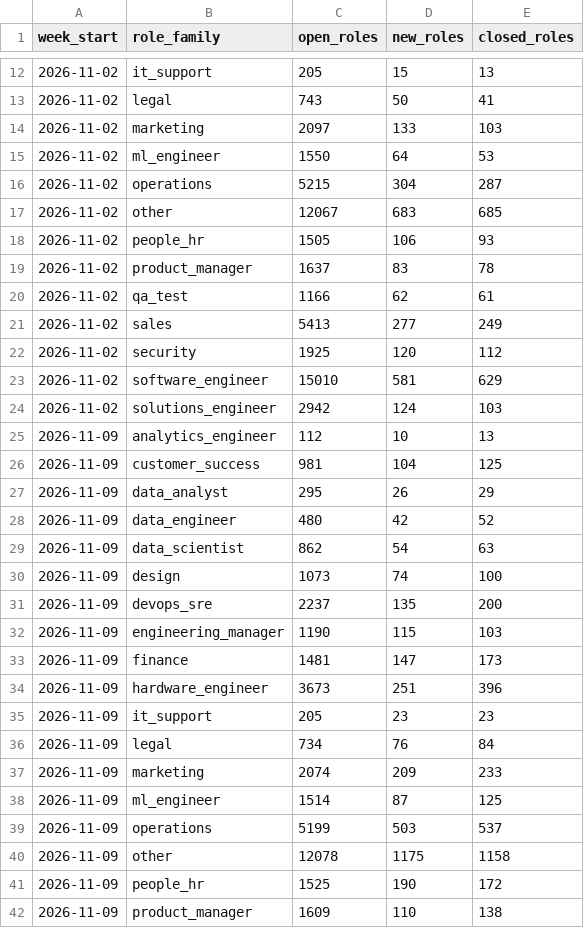
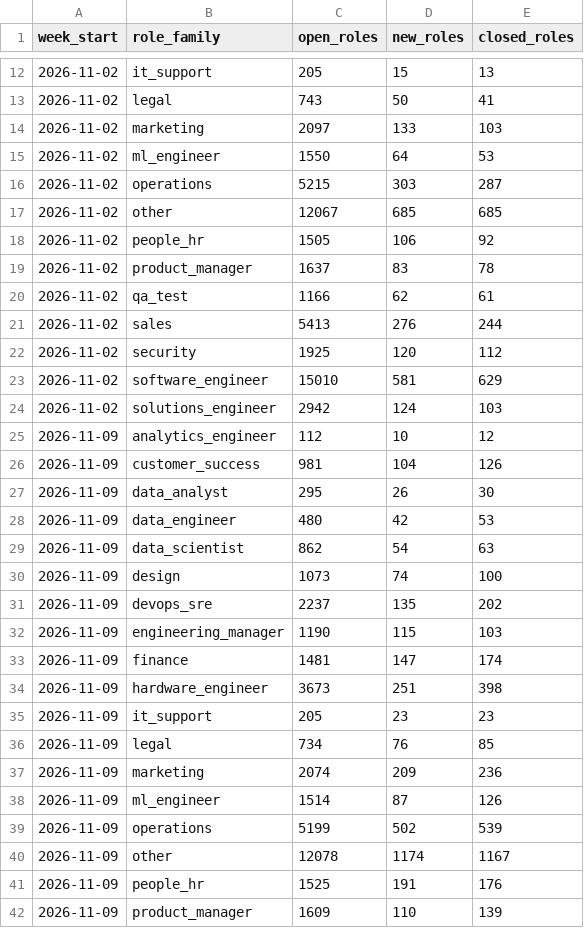
Before and after one commit to siddharthkumarx/job-postings-pipeline, a CSV file: public/summary/weekly_open_roles_by_family.csv, drawn as a sheet; only a part is shown, gaps mark what is left out; the diff covers the shown part only.

```diff
--- a/public/summary/weekly_open_roles_by_family.csv
+++ b/public/summary/weekly_open_roles_by_family.csv
@@ -15,8 +15,8 @@ week_start,role_family,open_roles,new_roles,closed_roles
 2026-11-02,ml_engineer,1550,64,53
-2026-11-02,operations,5215,304,287
-2026-11-02,other,12067,683,685
-2026-11-02,people_hr,1505,106,93
+2026-11-02,operations,5215,303,287
+2026-11-02,other,12067,685,685
+2026-11-02,people_hr,1505,106,92
 2026-11-02,product_manager,1637,83,78
 2026-11-02,qa_test,1166,62,61
-2026-11-02,sales,5413,277,249
+2026-11-02,sales,5413,276,244
 2026-11-02,security,1925,120,112
@@ -24,19 +24,19 @@ week_start,role_family,open_roles,new_roles,closed_roles
 2026-11-02,solutions_engineer,2942,124,103
-2026-11-09,analytics_engineer,112,10,13
-2026-11-09,customer_success,981,104,125
-2026-11-09,data_analyst,295,26,29
-2026-11-09,data_engineer,480,42,52
+2026-11-09,analytics_engineer,112,10,12
+2026-11-09,customer_success,981,104,126
+2026-11-09,data_analyst,295,26,30
+2026-11-09,data_engineer,480,42,53
 2026-11-09,data_scientist,862,54,63
 2026-11-09,design,1073,74,100
-2026-11-09,devops_sre,2237,135,200
+2026-11-09,devops_sre,2237,135,202
 2026-11-09,engineering_manager,1190,115,103
-2026-11-09,finance,1481,147,173
-2026-11-09,hardware_engineer,3673,251,396
+2026-11-09,finance,1481,147,174
+2026-11-09,hardware_engineer,3673,251,398
 2026-11-09,it_support,205,23,23
-2026-11-09,legal,734,76,84
-2026-11-09,marketing,2074,209,233
-2026-11-09,ml_engineer,1514,87,125
-2026-11-09,operations,5199,503,537
-2026-11-09,other,12078,1175,1158
-2026-11-09,people_hr,1525,190,172
-2026-11-09,product_manager,1609,110,138
+2026-11-09,legal,734,76,85
+2026-11-09,marketing,2074,209,236
+2026-11-09,ml_engineer,1514,87,126
+2026-11-09,operations,5199,502,539
+2026-11-09,other,12078,1174,1167
+2026-11-09,people_hr,1525,191,176
+2026-11-09,product_manager,1609,110,139
```
Also changed, not shown: 23 added rows and 8 edited cells elsewhere in this file, public/summary/data_roles_current.csv, public/summary/data_roles_weekly.csv, 23 other files.
